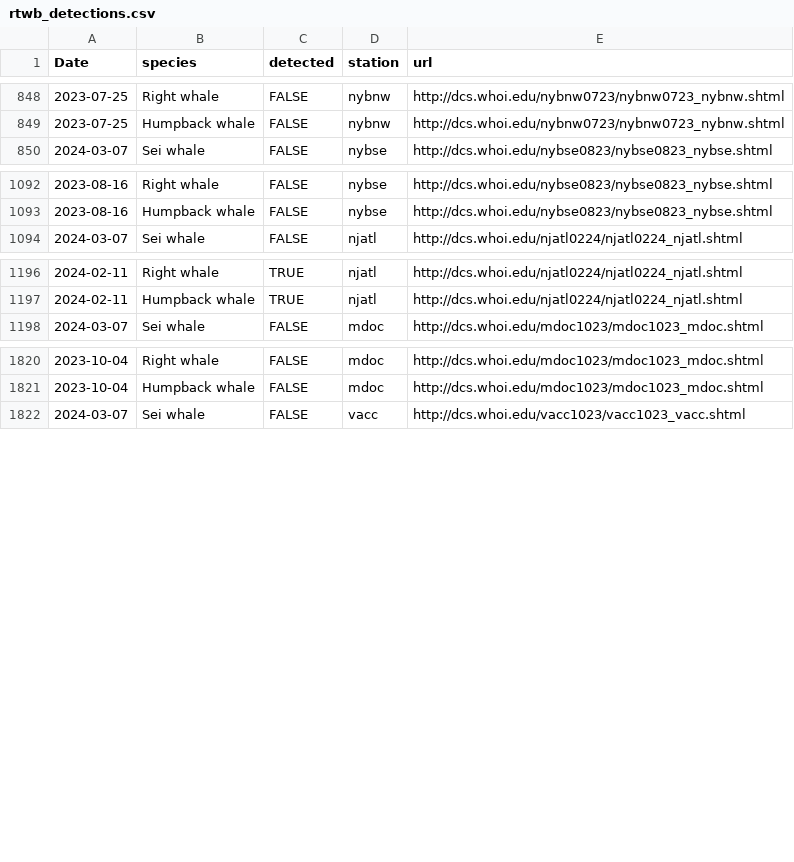
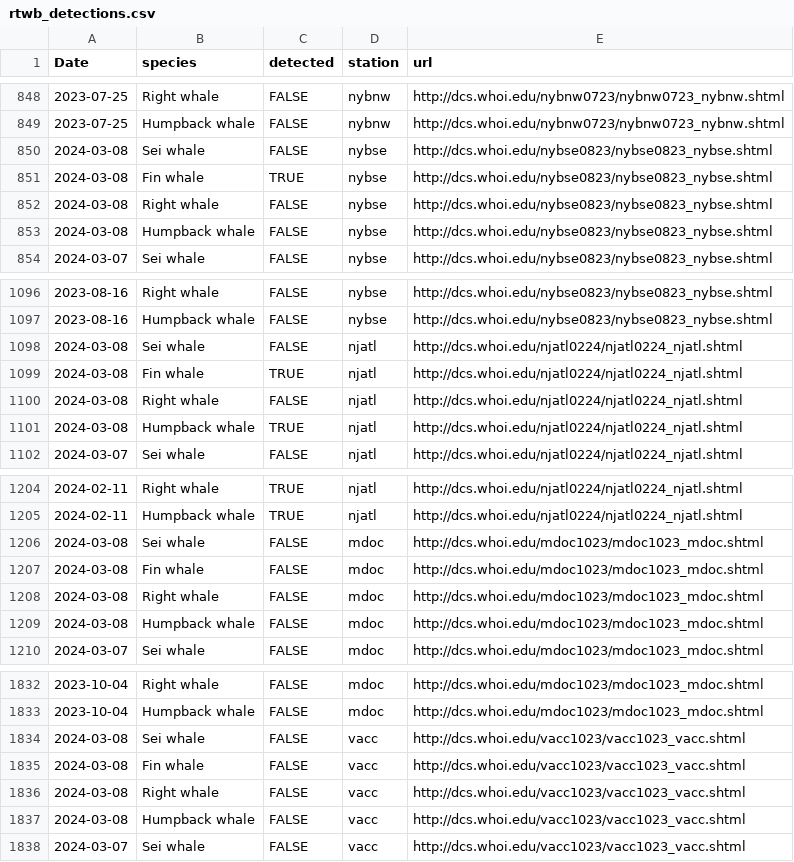
Before and after one commit to Tail-Winds/rtwb-flyway, a CSV file: rtwb_detections.csv, drawn as a sheet; only a part is shown, gaps mark what is left out; the diff covers the shown part only.

```diff
--- a/rtwb_detections.csv
+++ b/rtwb_detections.csv
@@ -849,2 +849,6 @@
 2023-07-25,"Humpback whale",FALSE,"nybnw","http://dcs.whoi.edu/nybnw0723/nybnw0723_nybnw.shtml"
+2024-03-08,"Sei whale",FALSE,"nybse","http://dcs.whoi.edu/nybse0823/nybse0823_nybse.shtml"
+2024-03-08,"Fin whale",TRUE,"nybse","http://dcs.whoi.edu/nybse0823/nybse0823_nybse.shtml"
+2024-03-08,"Right whale",FALSE,"nybse","http://dcs.whoi.edu/nybse0823/nybse0823_nybse.shtml"
+2024-03-08,"Humpback whale",FALSE,"nybse","http://dcs.whoi.edu/nybse0823/nybse0823_nybse.shtml"
 2024-03-07,"Sei whale",FALSE,"nybse","http://dcs.whoi.edu/nybse0823/nybse0823_nybse.shtml"
@@ -1093,2 +1097,6 @@
 2023-08-16,"Humpback whale",FALSE,"nybse","http://dcs.whoi.edu/nybse0823/nybse0823_nybse.shtml"
+2024-03-08,"Sei whale",FALSE,"njatl","http://dcs.whoi.edu/njatl0224/njatl0224_njatl.shtml"
+2024-03-08,"Fin whale",TRUE,"njatl","http://dcs.whoi.edu/njatl0224/njatl0224_njatl.shtml"
+2024-03-08,"Right whale",FALSE,"njatl","http://dcs.whoi.edu/njatl0224/njatl0224_njatl.shtml"
+2024-03-08,"Humpback whale",TRUE,"njatl","http://dcs.whoi.edu/njatl0224/njatl0224_njatl.shtml"
 2024-03-07,"Sei whale",FALSE,"njatl","http://dcs.whoi.edu/njatl0224/njatl0224_njatl.shtml"
@@ -1197,2 +1205,6 @@
 2024-02-11,"Humpback whale",TRUE,"njatl","http://dcs.whoi.edu/njatl0224/njatl0224_njatl.shtml"
+2024-03-08,"Sei whale",FALSE,"mdoc","http://dcs.whoi.edu/mdoc1023/mdoc1023_mdoc.shtml"
+2024-03-08,"Fin whale",FALSE,"mdoc","http://dcs.whoi.edu/mdoc1023/mdoc1023_mdoc.shtml"
+2024-03-08,"Right whale",FALSE,"mdoc","http://dcs.whoi.edu/mdoc1023/mdoc1023_mdoc.shtml"
+2024-03-08,"Humpback whale",FALSE,"mdoc","http://dcs.whoi.edu/mdoc1023/mdoc1023_mdoc.shtml"
 2024-03-07,"Sei whale",FALSE,"mdoc","http://dcs.whoi.edu/mdoc1023/mdoc1023_mdoc.shtml"
@@ -1821,2 +1833,6 @@
 2023-10-04,"Humpback whale",FALSE,"mdoc","http://dcs.whoi.edu/mdoc1023/mdoc1023_mdoc.shtml"
+2024-03-08,"Sei whale",FALSE,"vacc","http://dcs.whoi.edu/vacc1023/vacc1023_vacc.shtml"
+2024-03-08,"Fin whale",FALSE,"vacc","http://dcs.whoi.edu/vacc1023/vacc1023_vacc.shtml"
+2024-03-08,"Right whale",FALSE,"vacc","http://dcs.whoi.edu/vacc1023/vacc1023_vacc.shtml"
+2024-03-08,"Humpback whale",FALSE,"vacc","http://dcs.whoi.edu/vacc1023/vacc1023_vacc.shtml"
 2024-03-07,"Sei whale",FALSE,"vacc","http://dcs.whoi.edu/vacc1023/vacc1023_vacc.shtml"
```
Also changed, not shown: 4 added rows elsewhere in this file, slow_zone_log.csv, 6 other files.
